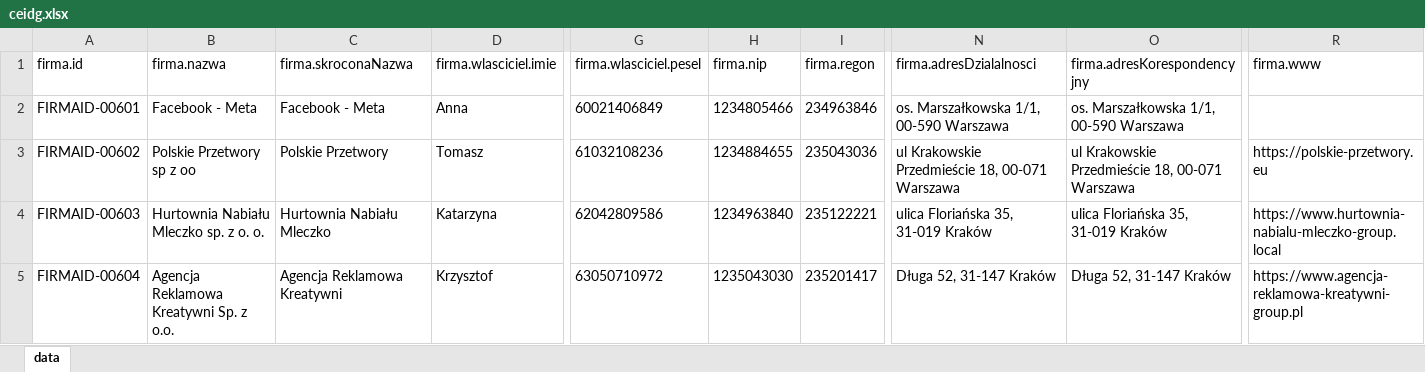
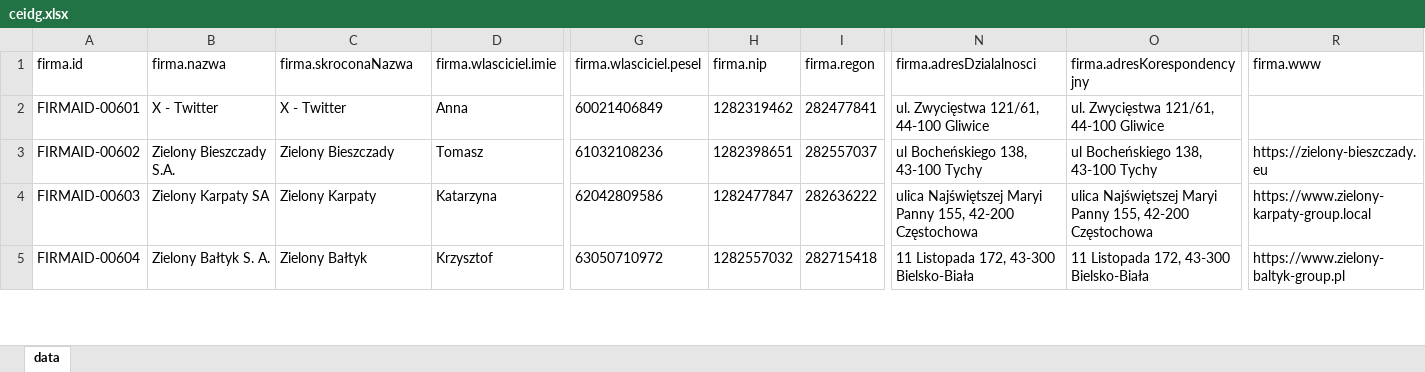
Before and after one commit to adasb15/Goldenizacja, an Excel workbook: data/xlsx/ceidg.xlsx, sheet data, drawn as a sheet; only a part is shown, gaps mark what is left out; values as stored, in another font and other column widths than the file's, no borders; the diff covers the shown part only; the diff names each change by its address in the sheet, - before the commit and + after, or states it on an @@ line.

```diff
--- a/data/xlsx/ceidg.xlsx (sheet data)
+++ b/data/xlsx/ceidg.xlsx (sheet data)
-B2 (firma.nazwa): Facebook - Meta
+B2 (firma.nazwa): X - Twitter
-C2 (firma.skroconaNazwa): Facebook - Meta
+C2 (firma.skroconaNazwa): X - Twitter
-H2 (firma.nip): 1234805466
+H2 (firma.nip): 1282319462
-I2 (firma.regon): 234963846
+I2 (firma.regon): 282477841
-N2 (firma.adresDzialalnosci): os. Marszałkowska 1/1, 00-590 Warszawa
+N2 (firma.adresDzialalnosci): ul. Zwycięstwa 121/61, 44-100 Gliwice
-O2 (firma.adresKorespondencyjny): os. Marszałkowska 1/1, 00-590 Warszawa
+O2 (firma.adresKorespondencyjny): ul. Zwycięstwa 121/61, 44-100 Gliwice
-B3 (firma.nazwa): Polskie Przetwory sp z oo
+B3 (firma.nazwa): Zielony Bieszczady S.A.
-C3 (firma.skroconaNazwa): Polskie Przetwory
+C3 (firma.skroconaNazwa): Zielony Bieszczady
-H3 (firma.nip): 1234884655
+H3 (firma.nip): 1282398651
-I3 (firma.regon): 235043036
+I3 (firma.regon): 282557037
-N3 (firma.adresDzialalnosci): ul Krakowskie Przedmieście 18, 00-071 Warszawa
+N3 (firma.adresDzialalnosci): ul Bocheńskiego 138, 43-100 Tychy
-O3 (firma.adresKorespondencyjny): ul Krakowskie Przedmieście 18, 00-071 Warszawa
+O3 (firma.adresKorespondencyjny): ul Bocheńskiego 138, 43-100 Tychy
-R3 (firma.www): https://polskie-przetwory.eu
+R3 (firma.www): https://zielony-bieszczady.eu
-B4 (firma.nazwa): Hurtownia Nabiału Mleczko sp. z o. o.
+B4 (firma.nazwa): Zielony Karpaty SA
-C4 (firma.skroconaNazwa): Hurtownia Nabiału Mleczko
+C4 (firma.skroconaNazwa): Zielony Karpaty
-H4 (firma.nip): 1234963840
+H4 (firma.nip): 1282477847
-I4 (firma.regon): 235122221
+I4 (firma.regon): 282636222
-N4 (firma.adresDzialalnosci): ulica Floriańska 35, 31-019 Kraków
+N4 (firma.adresDzialalnosci): ulica Najświętszej Maryi Panny 155, 42-200 Częstochowa
-O4 (firma.adresKorespondencyjny): ulica Floriańska 35, 31-019 Kraków
+O4 (firma.adresKorespondencyjny): ulica Najświętszej Maryi Panny 155, 42-200 Częstochowa
-R4 (firma.www): https://www.hurtownia-nabialu-mleczko-group.local
+R4 (firma.www): https://www.zielony-karpaty-group.local
-B5 (firma.nazwa): Agencja Reklamowa Kreatywni Sp. z o.o.
+B5 (firma.nazwa): Zielony Bałtyk S. A.
-C5 (firma.skroconaNazwa): Agencja Reklamowa Kreatywni
+C5 (firma.skroconaNazwa): Zielony Bałtyk
-H5 (firma.nip): 1235043030
+H5 (firma.nip): 1282557032
-I5 (firma.regon): 235201417
+I5 (firma.regon): 282715418
-N5 (firma.adresDzialalnosci): Długa 52, 31-147 Kraków
+N5 (firma.adresDzialalnosci): 11 Listopada 172, 43-300 Bielsko-Biała
-O5 (firma.adresKorespondencyjny): Długa 52, 31-147 Kraków
+O5 (firma.adresKorespondencyjny): 11 Listopada 172, 43-300 Bielsko-Biała
-R5 (firma.www): https://www.agencja-reklamowa-kreatywni-group.pl
+R5 (firma.www): https://www.zielony-baltyk-group.pl
```
Also changed, not shown: 1835 edited cells elsewhere in this sheet, data/xlsx/KNF_Rejestr_firm_inwestycyjnych.xlsx, data/xlsx/KNF_Rejestr_posrednikow_ubezpieczeniowych_pracownik_agenta.xlsx, 34 other files.
